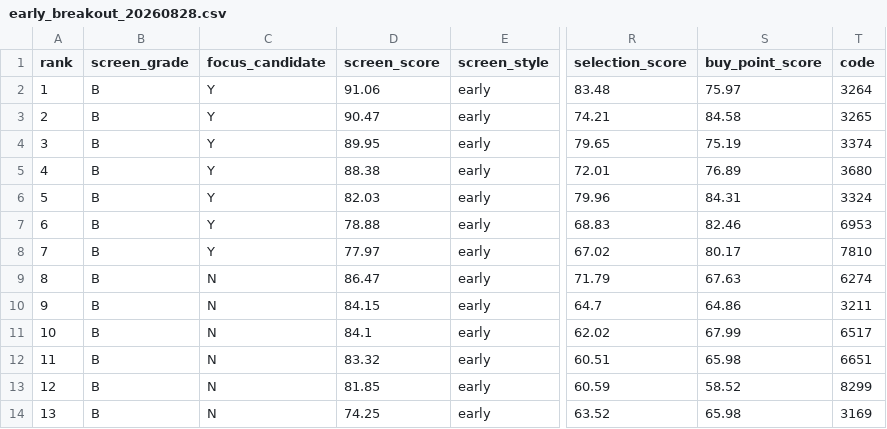
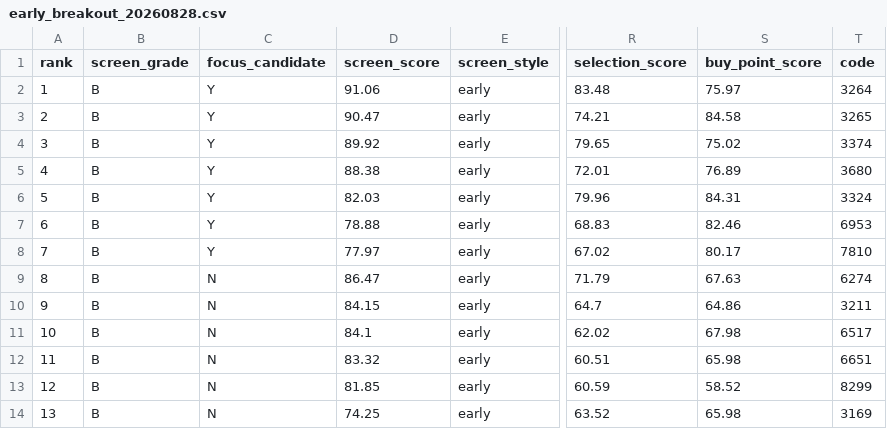
Before and after one commit to askahung0702/stock-dashboard, a CSV file: web/early_breakout/early_breakout_20260828.csv, drawn as a sheet; only a part is shown, gaps mark what is left out; the diff names each change by its address in the sheet, - before the commit and + after, or states it on an @@ line.

```diff
--- a/web/early_breakout/early_breakout_20260828.csv
+++ b/web/early_breakout/early_breakout_20260828.csv
-D4 (screen_score): 89.95
+D4 (screen_score): 89.92
-S4 (buy_point_score): 75.19
+S4 (buy_point_score): 75.02
-S11 (buy_point_score): 67.99
+S11 (buy_point_score): 67.98
```
Also changed, not shown: web/early_breakout/early_breakout_latest.csv, 9 other files.
